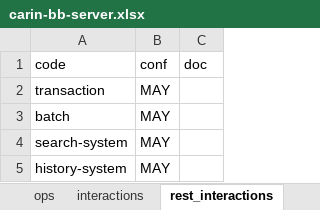
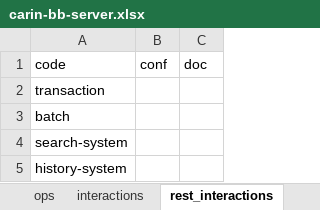
Before and after one commit to saulakravitz/MyNotebooks, an Excel workbook: CapStatement/temp_source_spreadsheets/carin-bb-server.xlsx, sheet rest_interactions, drawn as a sheet; values as stored, in another font and other column widths than the file's, no borders; the diff names each change by its address in the sheet, - before the commit and + after, or states it on an @@ line.

Commit message:
added config to skip rest.interactions section

```diff
--- a/CapStatement/temp_source_spreadsheets/carin-bb-server.xlsx (sheet rest_interactions)
+++ b/CapStatement/temp_source_spreadsheets/carin-bb-server.xlsx (sheet rest_interactions)
-B2:B5: MAY
+B2:B5: (empty)
```
Also changed, not shown: sheet sps, sheet resources, sheet profiles, sheet config, sheet meta, CapStatement/temp_source_spreadsheets/plan-net-server.xlsx, 5 other files.
